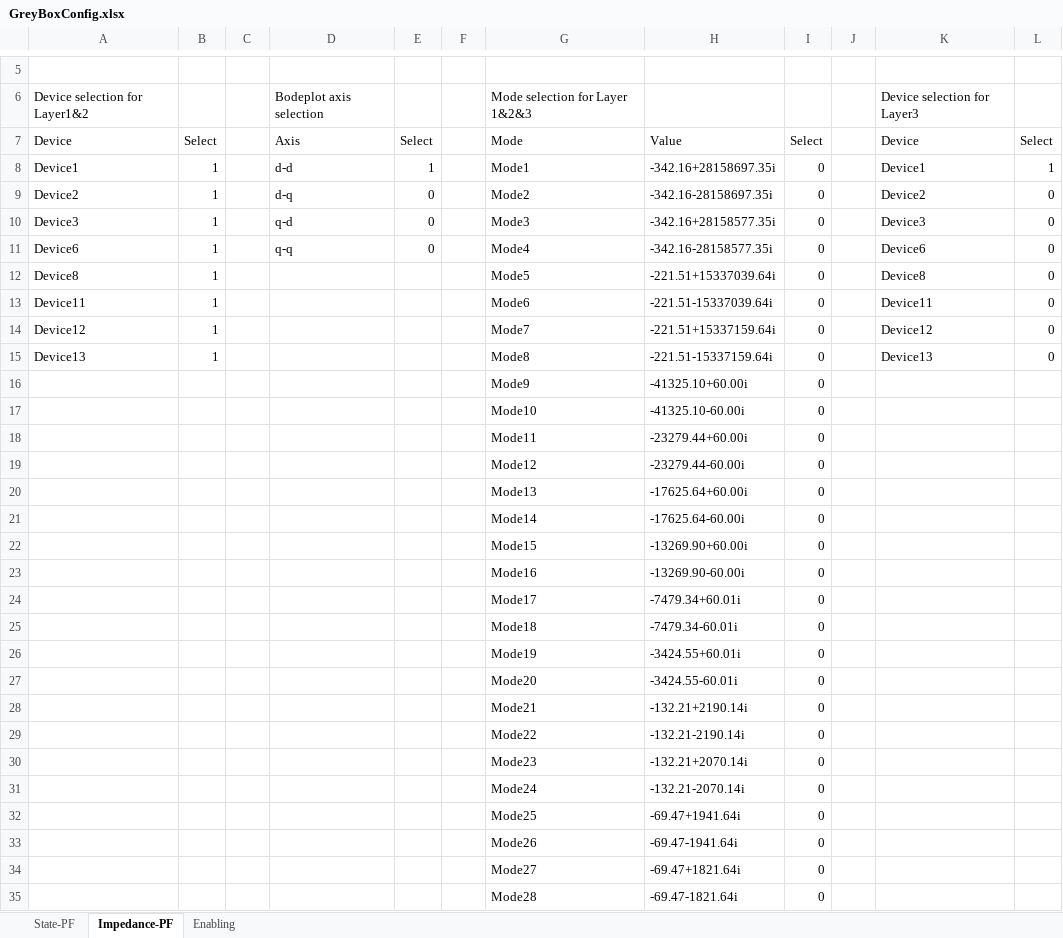
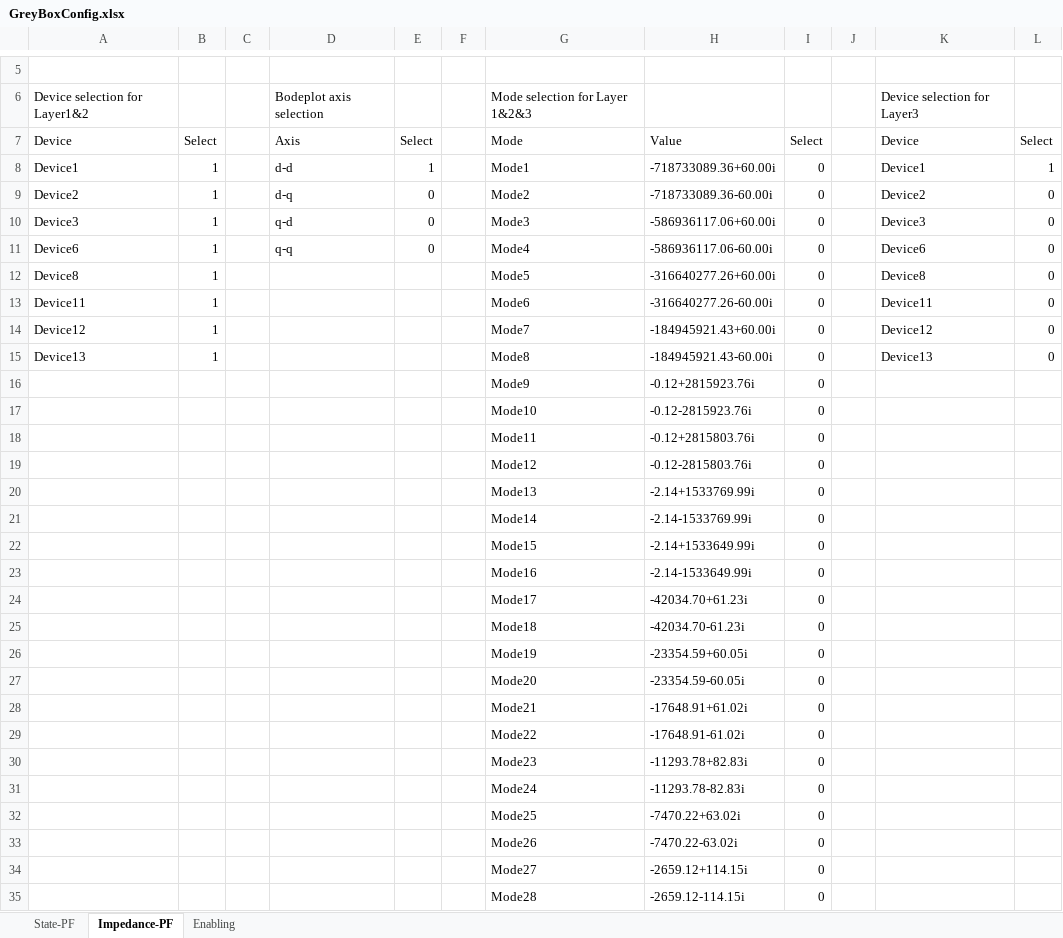
Before and after one commit to Future-Power-Networks/Simplus-Grid-Tool, an Excel workbook: GreyBoxConfig.xlsx, sheet Impedance-PF, drawn as a sheet; only a part is shown, gaps mark what is left out; values as stored, in another font and other column widths than the file's, no borders; the diff covers the shown part only; the diff names each change by its address in the sheet, - before the commit and + after, or states it on an @@ line.

```diff
--- a/GreyBoxConfig.xlsx (sheet Impedance-PF)
+++ b/GreyBoxConfig.xlsx (sheet Impedance-PF)
-H8: -342.16+28158697.35i
+H8: -718733089.36+60.00i
-H9: -342.16-28158697.35i
+H9: -718733089.36-60.00i
-H10: -342.16+28158577.35i
+H10: -586936117.06+60.00i
-H11: -342.16-28158577.35i
+H11: -586936117.06-60.00i
-H12: -221.51+15337039.64i
+H12: -316640277.26+60.00i
-H13: -221.51-15337039.64i
+H13: -316640277.26-60.00i
-H14: -221.51+15337159.64i
+H14: -184945921.43+60.00i
-H15: -221.51-15337159.64i
+H15: -184945921.43-60.00i
-H16: -41325.10+60.00i
+H16: -0.12+2815923.76i
-H17: -41325.10-60.00i
+H17: -0.12-2815923.76i
-H18: -23279.44+60.00i
+H18: -0.12+2815803.76i
-H19: -23279.44-60.00i
+H19: -0.12-2815803.76i
-H20: -17625.64+60.00i
+H20: -2.14+1533769.99i
-H21: -17625.64-60.00i
+H21: -2.14-1533769.99i
-H22: -13269.90+60.00i
+H22: -2.14+1533649.99i
-H23: -13269.90-60.00i
+H23: -2.14-1533649.99i
-H24: -7479.34+60.01i
+H24: -42034.70+61.23i
-H25: -7479.34-60.01i
+H25: -42034.70-61.23i
-H26: -3424.55+60.01i
+H26: -23354.59+60.05i
-H27: -3424.55-60.01i
+H27: -23354.59-60.05i
-H28: -132.21+2190.14i
+H28: -17648.91+61.02i
-H29: -132.21-2190.14i
+H29: -17648.91-61.02i
-H30: -132.21+2070.14i
+H30: -11293.78+82.83i
-H31: -132.21-2070.14i
+H31: -11293.78-82.83i
-H32: -69.47+1941.64i
+H32: -7470.22+63.02i
-H33: -69.47-1941.64i
+H33: -7470.22-63.02i
-H34: -69.47+1821.64i
+H34: -2659.12+114.15i
-H35: -69.47-1821.64i
+H35: -2659.12-114.15i
```
Also changed, not shown: 25 added rows, 3 removed rows and 115 edited cells elsewhere in this sheet, sheet State-PF, CustomerData3.xlsx, 1 other file.
